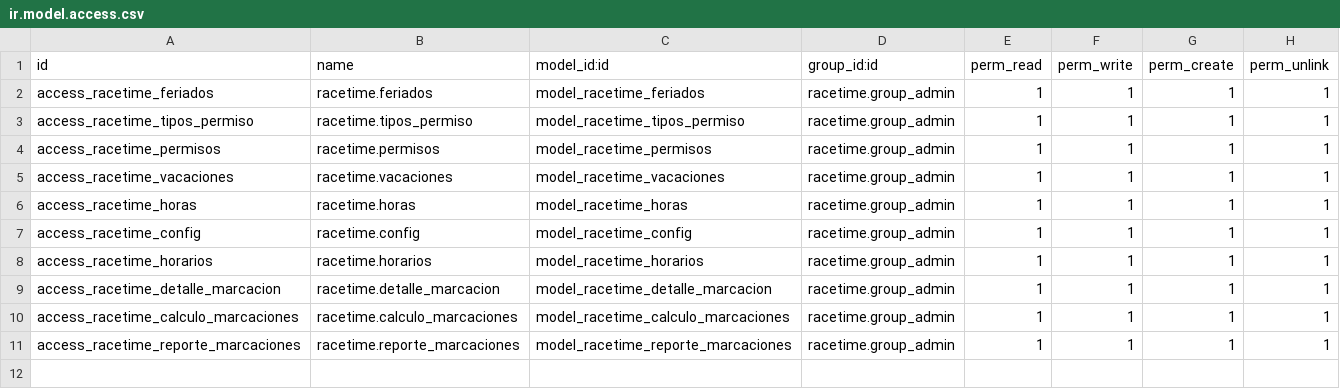
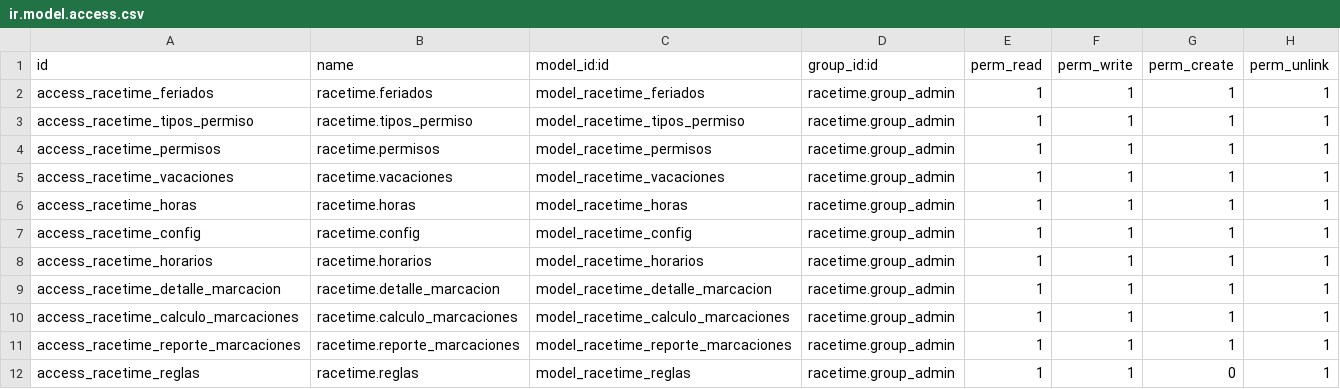
Before and after one commit to SOSTecnico/Odoo_PuceSD, a CSV file: custom_addons/Hr/racetime/security/ir.model.access.csv, drawn as a sheet; the diff names each change by its address in the sheet, - before the commit and + after, or states it on an @@ line.

```diff
--- a/custom_addons/Hr/racetime/security/ir.model.access.csv
+++ b/custom_addons/Hr/racetime/security/ir.model.access.csv
+row 12: access_racetime_reglas | racetime.reglas | model_racetime_reglas | racetime.group_admin | 1 | 1 | 0 | 1
```
Also changed, not shown: 9 other files.
